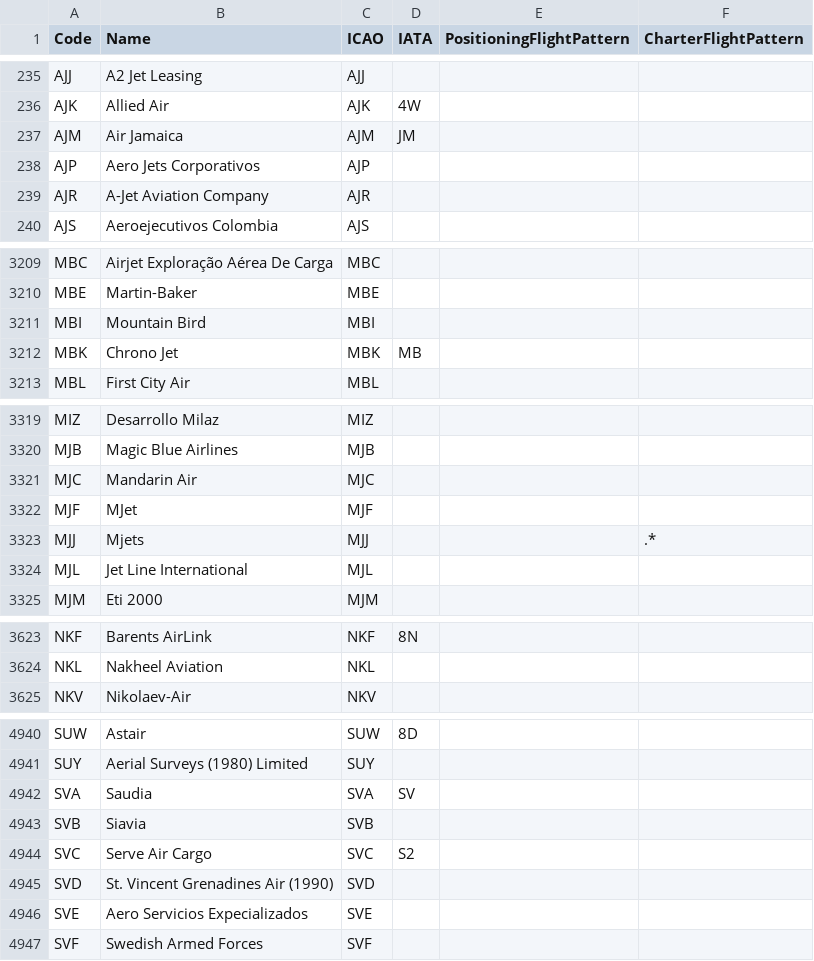
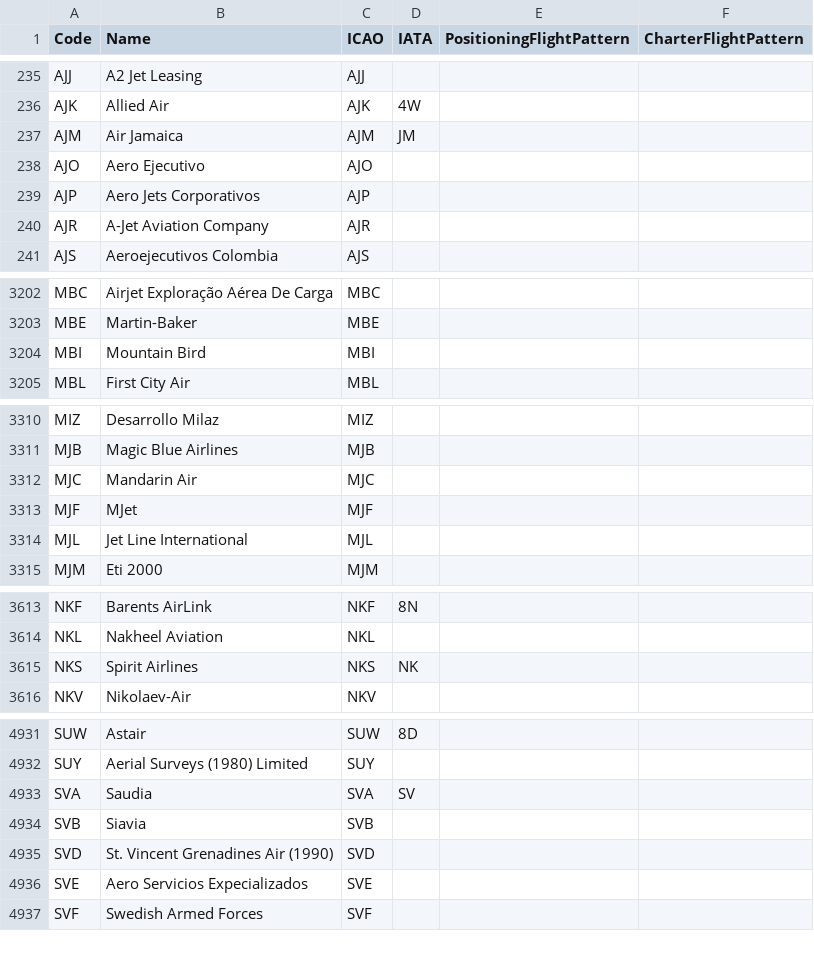
Before and after one commit to BoundfoxStudios/flugwacht, a CSV file: app/assets/data/airlines.csv, drawn as a sheet; only a part is shown, gaps mark what is left out; removed rows and columns are numbered as before the commit, all else as after; the diff covers the shown part only; the diff names each change by its address in the sheet, - before the commit and + after, or states it on an @@ line.

```diff
--- a/app/assets/data/airlines.csv
+++ b/app/assets/data/airlines.csv
+row 238: AJO | Aero Ejecutivo | AJO
-row 3212: MBK | Chrono Jet | MBK | MB
-row 3323: MJJ | Mjets | MJJ |  |  | .*
+row 3615: NKS | Spirit Airlines | NKS | NK
-row 4944: SVC | Serve Air Cargo | SVC | S2
```
Also changed, not shown: 5 added rows, 15 removed rows and 30 edited cells elsewhere in this file.
